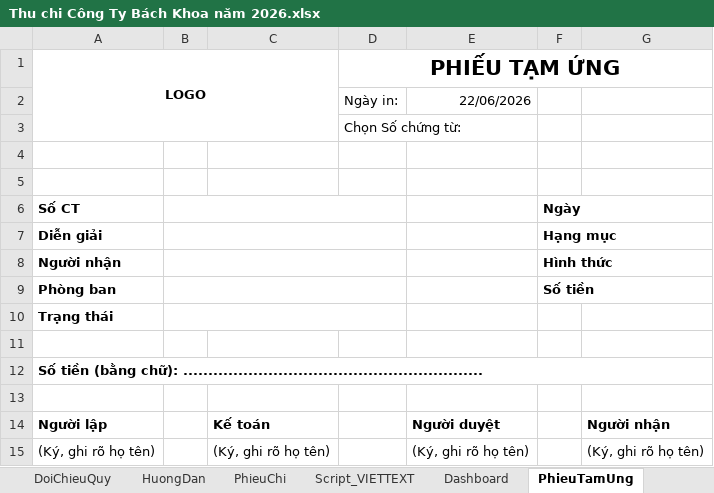
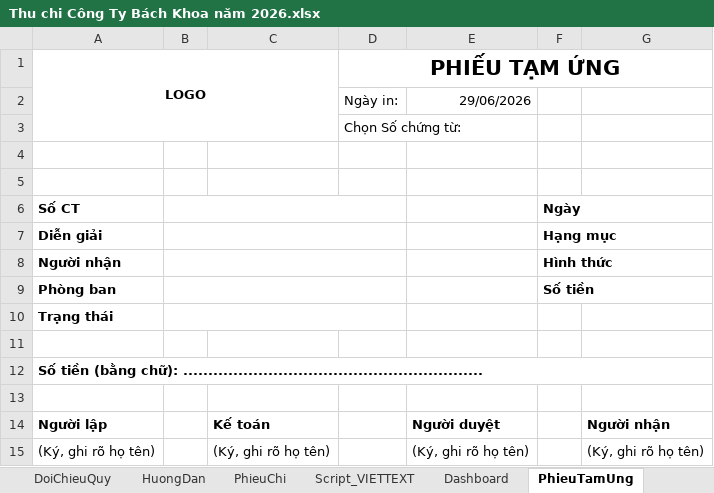
Before and after one commit to Ryhtruly/bachkhoa-erp, an Excel workbook: tai_lieu/co_so_du_lieu/Thu chi Công Ty Bách Khoa năm 2026.xlsx, sheet PhieuTamUng, drawn as a sheet; values as stored, in another font and other column widths than the file's, no borders; charts and pictures not drawn; the diff names each change by its address in the sheet, - before the commit and + after, or states it on an @@ line.

```diff
--- a/tai_lieu/co_so_du_lieu/Thu chi Công Ty Bách Khoa năm 2026.xlsx (sheet PhieuTamUng)
+++ b/tai_lieu/co_so_du_lieu/Thu chi Công Ty Bách Khoa năm 2026.xlsx (sheet PhieuTamUng)
-E2: 22/06/2026
+E2: 29/06/2026
```
Also changed, not shown: sheet ThuChiVat, sheet Dashboard, sheet TongHopThang, sheet DoiChieuQuy, sheet PhieuHoanUng, sheet PhieuChi, charts or pictures, 19 other files.
